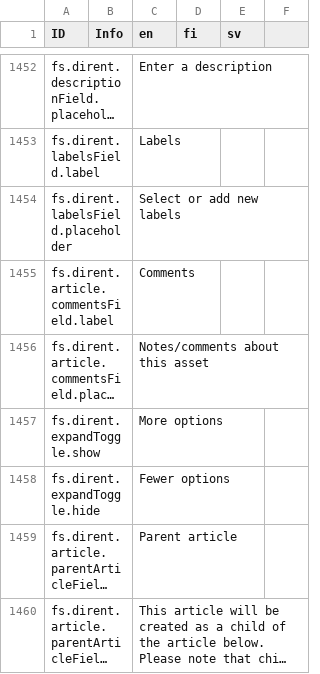
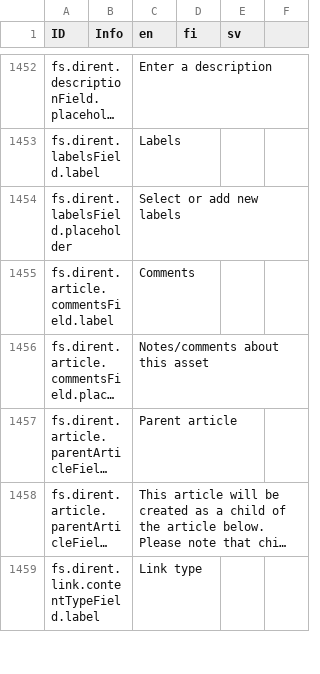
Before and after one commit to digiexpress-io/digiexpress-parent, a CSV file: ts_setup/eveli-ide/intl.csv, drawn as a sheet; only a part is shown, gaps mark what is left out; the shorter side is filled out with more unchanged rows; long unchanged cells end in …; the diff names each change by its address in the sheet, - before the commit and + after, or states it on an @@ line.

```diff
--- a/ts_setup/eveli-ide/intl.csv
+++ b/ts_setup/eveli-ide/intl.csv
-row 1457: fs.dirent.expandToggle.show |  | More options
-row 1458: fs.dirent.expandToggle.hide |  | Fewer options
```
Also changed, not shown: 30 other files.
